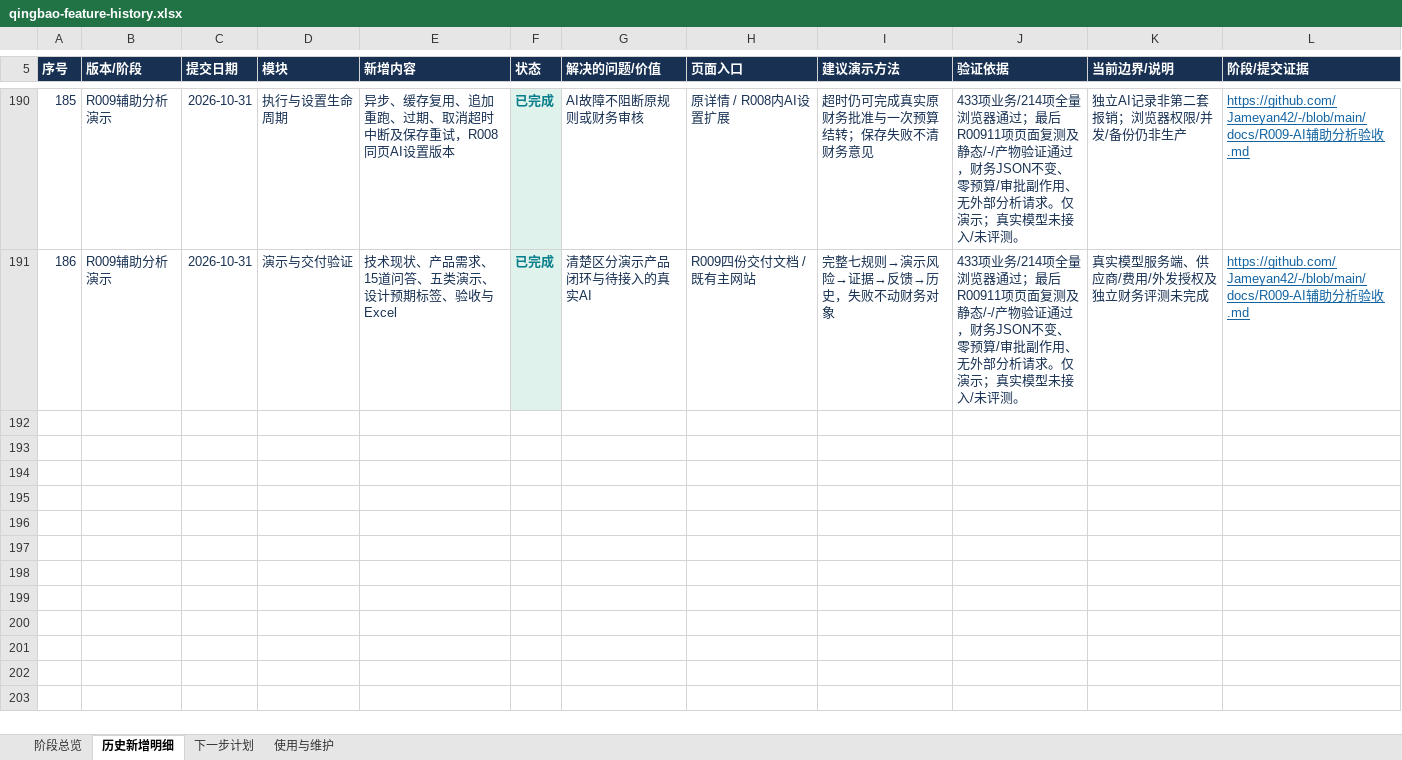
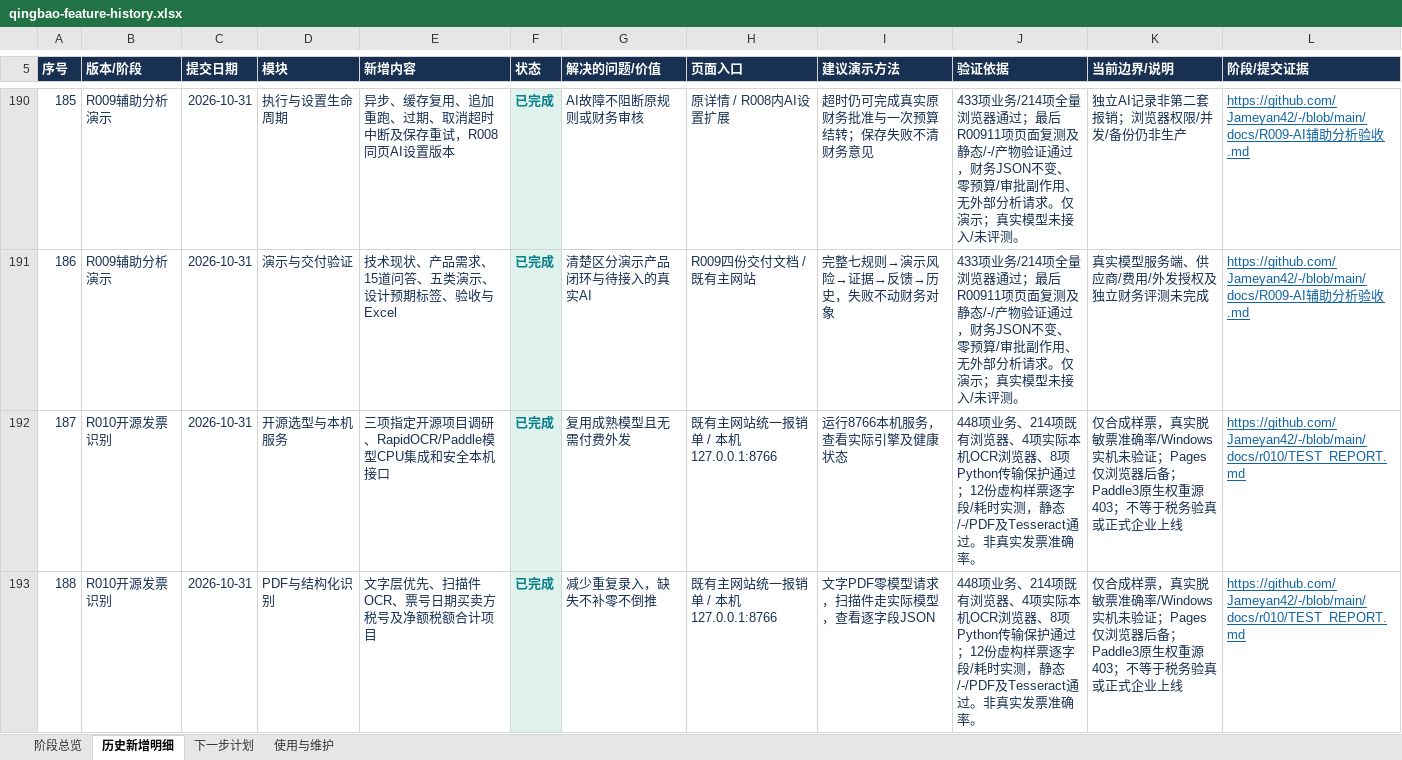
Before and after one commit to Jameyan42/-, an Excel workbook: deliverables/qingbao-feature-history.xlsx, sheet 历史新增明细, drawn as a sheet; only a part is shown, gaps mark what is left out; values as stored, in another font and other column widths than the file's, no borders; table styles not drawn; the diff covers the shown part only; the diff names each change by its address in the sheet, - before the commit and + after, or states it on an @@ line.

```diff
--- a/deliverables/qingbao-feature-history.xlsx (sheet 历史新增明细)
+++ b/deliverables/qingbao-feature-history.xlsx (sheet 历史新增明细)
+row 192: 187 | R010开源发票识别 | 2026-10-31 | 开源选型与本机服务 | 三项指定开源项目调研、RapidOCR/Paddle模型CPU集成和安全本机接口 | 已完成 | 复用成熟模型且无需付费外发 | 既有主网站统一报销单 / 本机127.0.0.1:8766 | 运行8766本机服务，查看实际引擎及健康状态 | 448项业务、214项既有浏览器、4项实际本机OCR浏览器、8项Python传输保护通过；12份虚构样票逐字段/耗时实测，静态/-/PDF及Tesseract通过。非真实发票准确率。 | 仅合成样票，真实脱敏票准确率/Windows实机未验证；Pages仅浏览器后备；Paddle3原生权重源403；不等于税务验真或正式企业上线 | https://github.com/Jameyan42/-/blob/main/docs/r010/TEST_REPORT.md
+row 193: 188 | R010开源发票识别 | 2026-10-31 | PDF与结构化识别 | 文字层优先、扫描件OCR、票号日期买卖方税号及净额税额合计项目 | 已完成 | 减少重复录入，缺失不补零不倒推 | 既有主网站统一报销单 / 本机127.0.0.1:8766 | 文字PDF零模型请求，扫描件走实际模型，查看逐字段JSON | 448项业务、214项既有浏览器、4项实际本机OCR浏览器、8项Python传输保护通过；12份虚构样票逐字段/耗时实测，静态/-/PDF及Tesseract通过。非真实发票准确率。 | 仅合成样票，真实脱敏票准确率/Windows实机未验证；Pages仅浏览器后备；Paddle3原生权重源403；不等于税务验真或正式企业上线 | https://github.com/Jameyan42/-/blob/main/docs/r010/TEST_REPORT.md
```
Also changed, not shown: 3 added rows elsewhere in this sheet, sheet 阶段总览, 1 other file.
